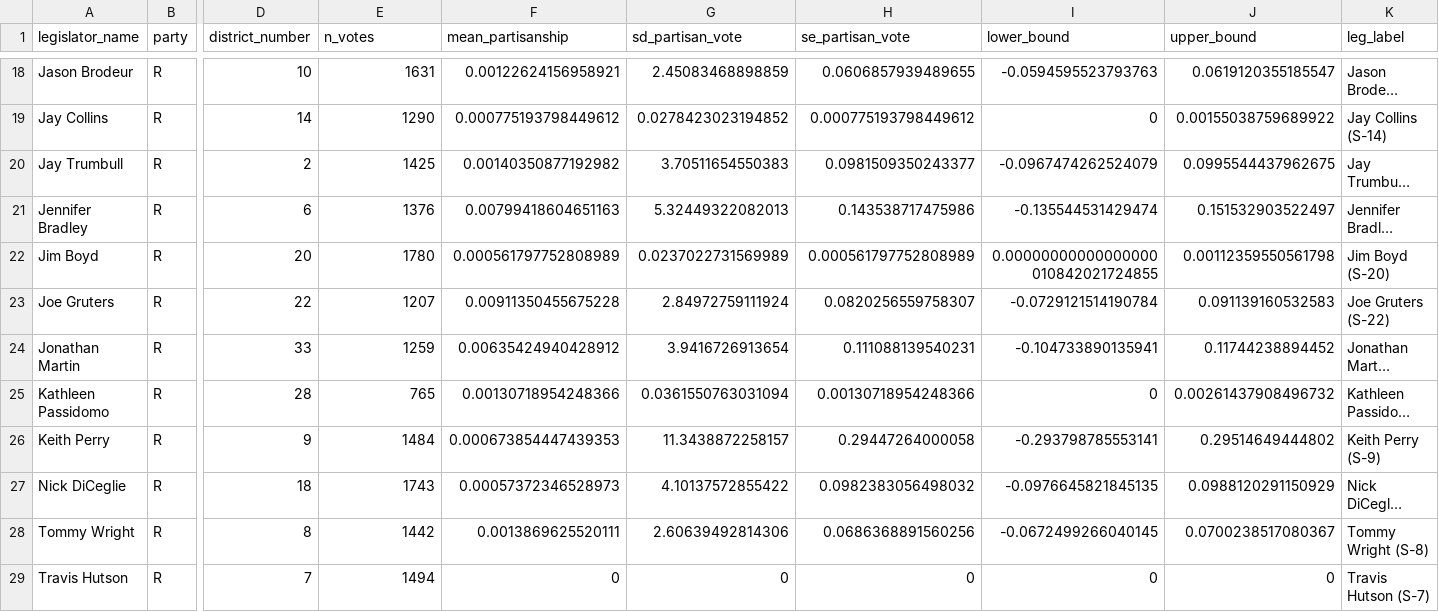
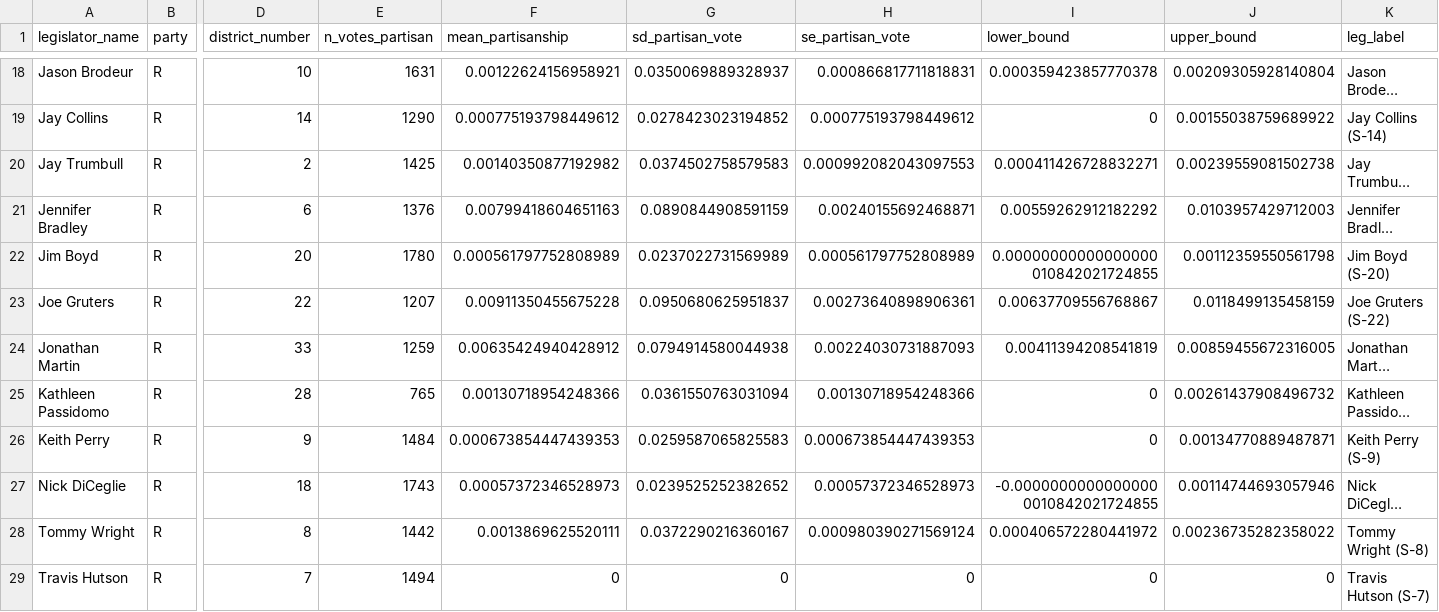
Before and after one commit to apantazi/fl-legislation-etl, a CSV file: data-app/viz_partisan_senate_r.csv, drawn as a sheet; only a part is shown, gaps mark what is left out; long unchanged cells end in …; the diff covers the shown part only; the diff names each change by its address in the sheet, - before the commit and + after, or states it on an @@ line.

```diff
--- a/data-app/viz_partisan_senate_r.csv
+++ b/data-app/viz_partisan_senate_r.csv
-E1: n_votes
+E1: n_votes_partisan
-G18 (sd_partisan_vote): 2.45083468898859
+G18 (sd_partisan_vote): 0.0350069889328937
-H18 (se_partisan_vote): 0.0606857939489655
+H18 (se_partisan_vote): 0.000866817711818831
-I18 (lower_bound): -0.0594595523793763
+I18 (lower_bound): 0.000359423857770378
-J18 (upper_bound): 0.0619120355185547
+J18 (upper_bound): 0.00209305928140804
-G20 (sd_partisan_vote): 3.70511654550383
+G20 (sd_partisan_vote): 0.0374502758579583
-H20 (se_partisan_vote): 0.0981509350243377
+H20 (se_partisan_vote): 0.000992082043097553
-I20 (lower_bound): -0.0967474262524079
+I20 (lower_bound): 0.000411426728832271
-J20 (upper_bound): 0.0995544437962675
+J20 (upper_bound): 0.00239559081502738
-G21 (sd_partisan_vote): 5.32449322082013
+G21 (sd_partisan_vote): 0.0890844908591159
-H21 (se_partisan_vote): 0.143538717475986
+H21 (se_partisan_vote): 0.00240155692468871
-I21 (lower_bound): -0.135544531429474
+I21 (lower_bound): 0.00559262912182292
-J21 (upper_bound): 0.151532903522497
+J21 (upper_bound): 0.0103957429712003
-G23 (sd_partisan_vote): 2.84972759111924
+G23 (sd_partisan_vote): 0.0950680625951837
-H23 (se_partisan_vote): 0.0820256559758307
+H23 (se_partisan_vote): 0.00273640898906361
-I23 (lower_bound): -0.0729121514190784
+I23 (lower_bound): 0.00637709556768867
-J23 (upper_bound): 0.091139160532583
+J23 (upper_bound): 0.0118499135458159
-G24 (sd_partisan_vote): 3.9416726913654
+G24 (sd_partisan_vote): 0.0794914580044938
-H24 (se_partisan_vote): 0.111088139540231
+H24 (se_partisan_vote): 0.00224030731887093
-I24 (lower_bound): -0.104733890135941
+I24 (lower_bound): 0.00411394208541819
-J24 (upper_bound): 0.11744238894452
+J24 (upper_bound): 0.00859455672316005
-G26 (sd_partisan_vote): 11.3438872258157
+G26 (sd_partisan_vote): 0.0259587065825583
-H26 (se_partisan_vote): 0.29447264000058
+H26 (se_partisan_vote): 0.000673854447439353
-I26 (lower_bound): -0.293798785553141
+I26 (lower_bound): 0
-J26 (upper_bound): 0.29514649444802
+J26 (upper_bound): 0.00134770889487871
-G27 (sd_partisan_vote): 4.10137572855422
+G27 (sd_partisan_vote): 0.0239525252382652
-H27 (se_partisan_vote): 0.0982383056498032
+H27 (se_partisan_vote): 0.00057372346528973
-I27 (lower_bound): -0.0976645821845135
+I27 (lower_bound): -0.00000000000000000010842021724855
-J27 (upper_bound): 0.0988120291150929
+J27 (upper_bound): 0.00114744693057946
-G28 (sd_partisan_vote): 2.60639492814306
+G28 (sd_partisan_vote): 0.0372290216360167
-H28 (se_partisan_vote): 0.0686368891560256
+H28 (se_partisan_vote): 0.000980390271569124
-I28 (lower_bound): -0.0672499266040145
+I28 (lower_bound): 0.000406572280441972
-J28 (upper_bound): 0.0700238517080367
+J28 (upper_bound): 0.00236735282358022
```
Also changed, not shown: 32 edited cells elsewhere in this file, data-app/p_legislators.csv, data-app/viz_partisan_senate_d.csv, 8 other files.
